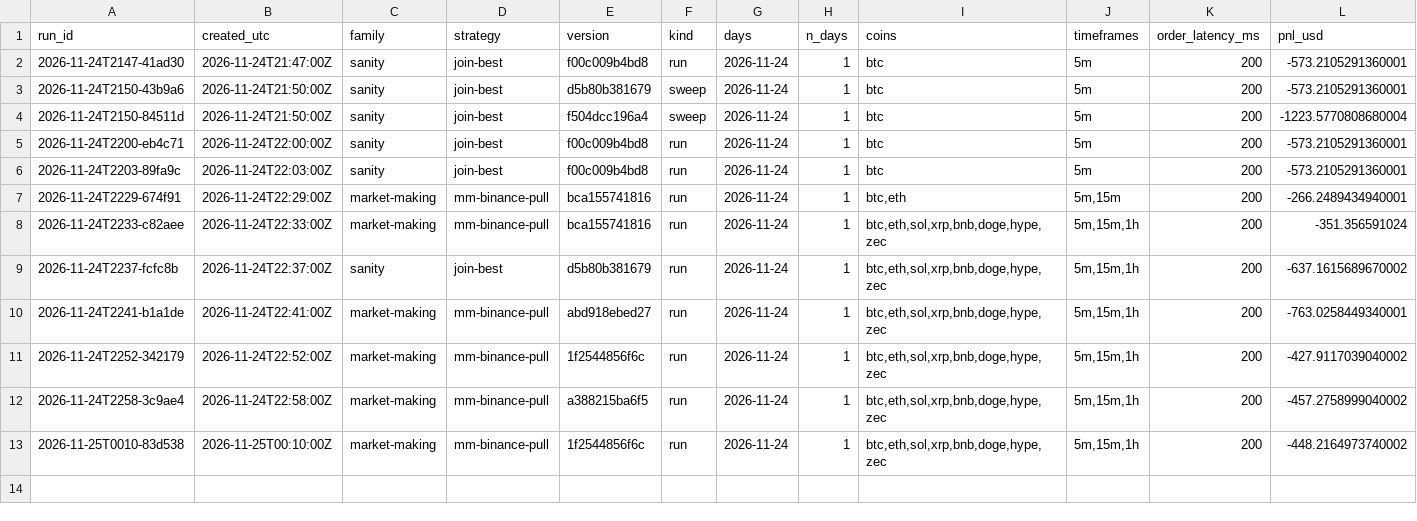
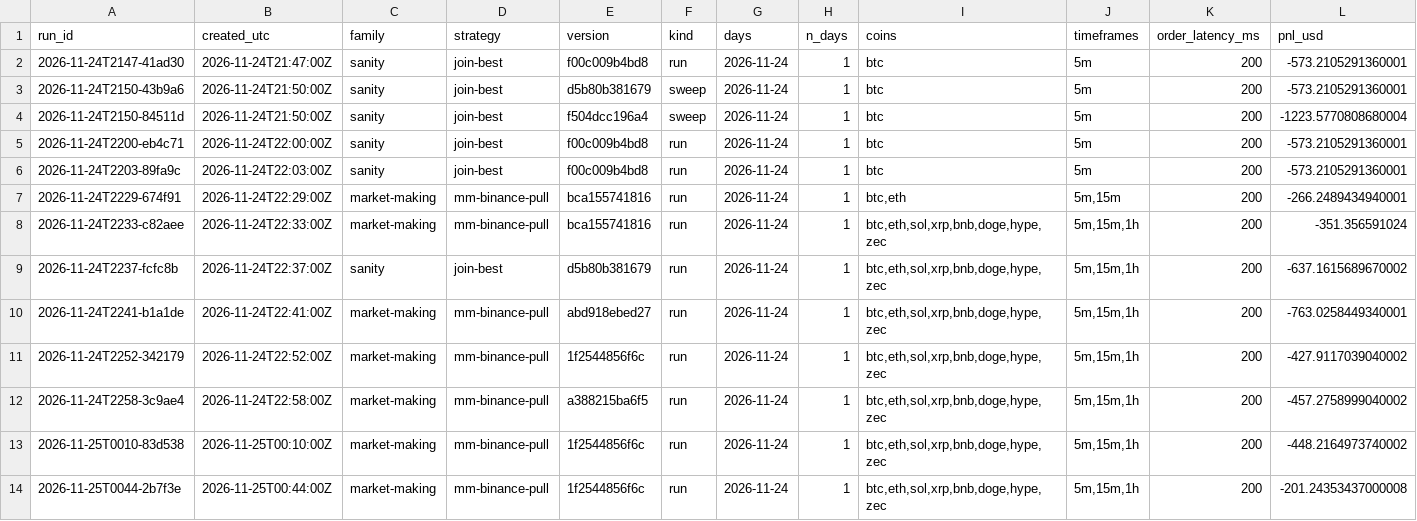
Before and after one commit to ducbaqq/polytrader, a CSV file: docs/runs-index.csv, drawn as a sheet; only a part is shown; rows hold the shown columns only; the diff names each change by its address in the sheet, - before the commit and + after, or states it on an @@ line.

Commit message:
docs: trade-through cap in BACKTESTER/spec; mm-binance-pull baseline at sim_version 2127ec99eafd

```diff
--- a/docs/runs-index.csv
+++ b/docs/runs-index.csv
+row 14: 2026-11-25T0044-2b7f3e | 2026-11-25T00:44:00Z | market-making | mm-binance-pull | 1f2544856f6c | run | 2026-11-24 | 1 | btc,eth,sol,xrp,bnb,doge,hype,zec | 5m,15m,1h | 200 | -201.24353437000008
```
Also changed, not shown: 3 other files.
